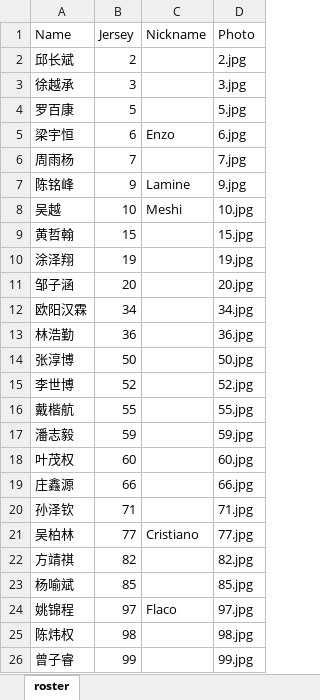
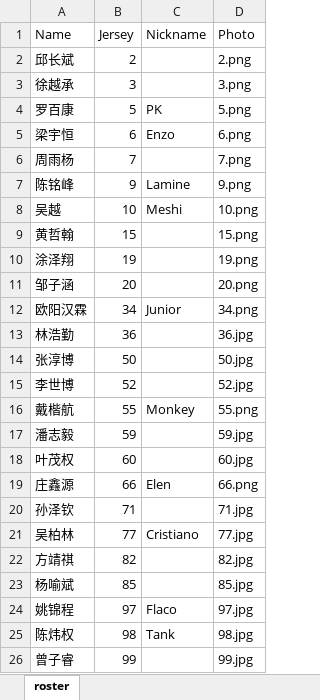
Before and after one commit to mgaleano2/Perfil_Jugadores, an Excel workbook: roster.xlsx, sheet roster, drawn as a sheet; values as stored, in another font and other column widths than the file's, no borders; the diff names each change by its address in the sheet, - before the commit and + after, or states it on an @@ line.

```diff
--- a/roster.xlsx (sheet roster)
+++ b/roster.xlsx (sheet roster)
-D2 (Photo): 2.jpg
+D2 (Photo): 2.png
-D3 (Photo): 3.jpg
+D3 (Photo): 3.png
-C4 (Nickname): (empty)
+C4 (Nickname): PK
-D4 (Photo): 5.jpg
+D4 (Photo): 5.png
-D5 (Photo): 6.jpg
+D5 (Photo): 6.png
-D6 (Photo): 7.jpg
+D6 (Photo): 7.png
-D7 (Photo): 9.jpg
+D7 (Photo): 9.png
-D8 (Photo): 10.jpg
+D8 (Photo): 10.png
-D9 (Photo): 15.jpg
+D9 (Photo): 15.png
-D10 (Photo): 19.jpg
+D10 (Photo): 19.png
-D11 (Photo): 20.jpg
+D11 (Photo): 20.png
-C12 (Nickname): (empty)
+C12 (Nickname): Junior
-D12 (Photo): 34.jpg
+D12 (Photo): 34.png
-C16 (Nickname): (empty)
+C16 (Nickname): Monkey
-D16 (Photo): 55.jpg
+D16 (Photo): 55.png
-C19 (Nickname): (empty)
+C19 (Nickname): Elen
-D19 (Photo): 66.jpg
+D19 (Photo): 66.png
-C25 (Nickname): (empty)
+C25 (Nickname): Tank
```
Also changed, not shown: 2 other files.
